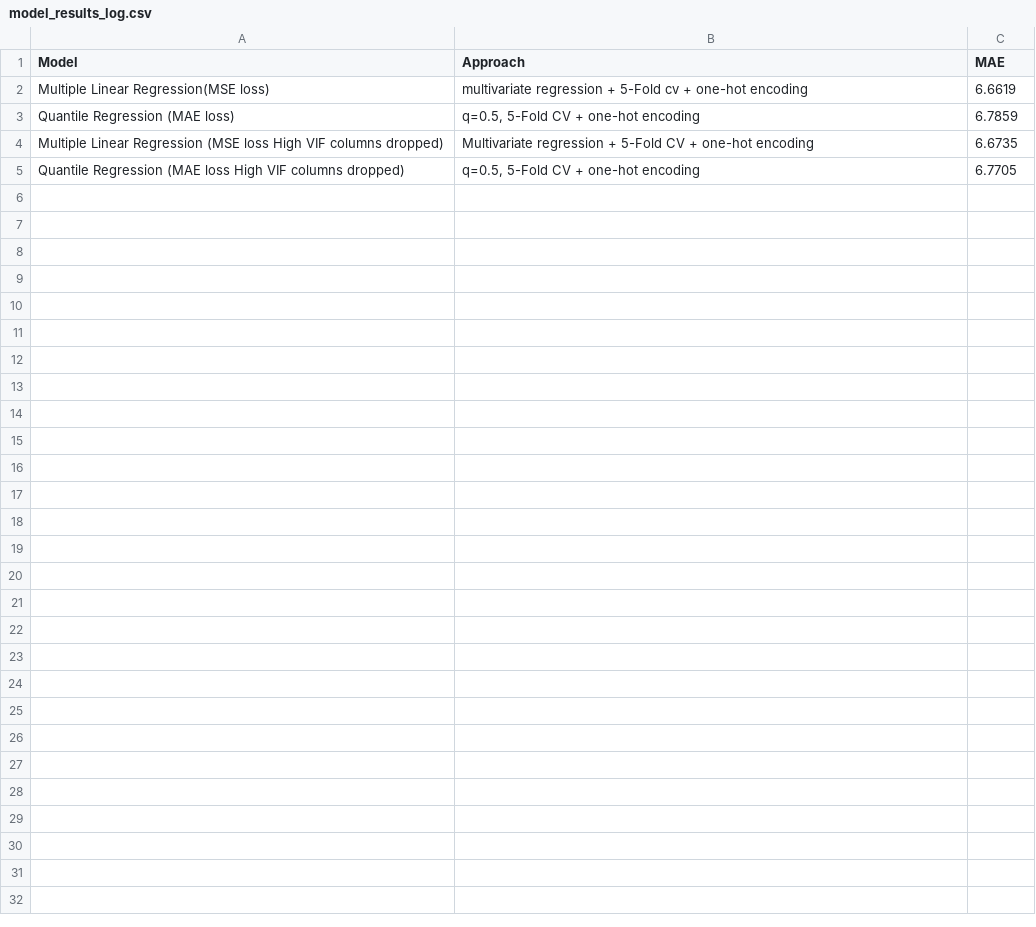
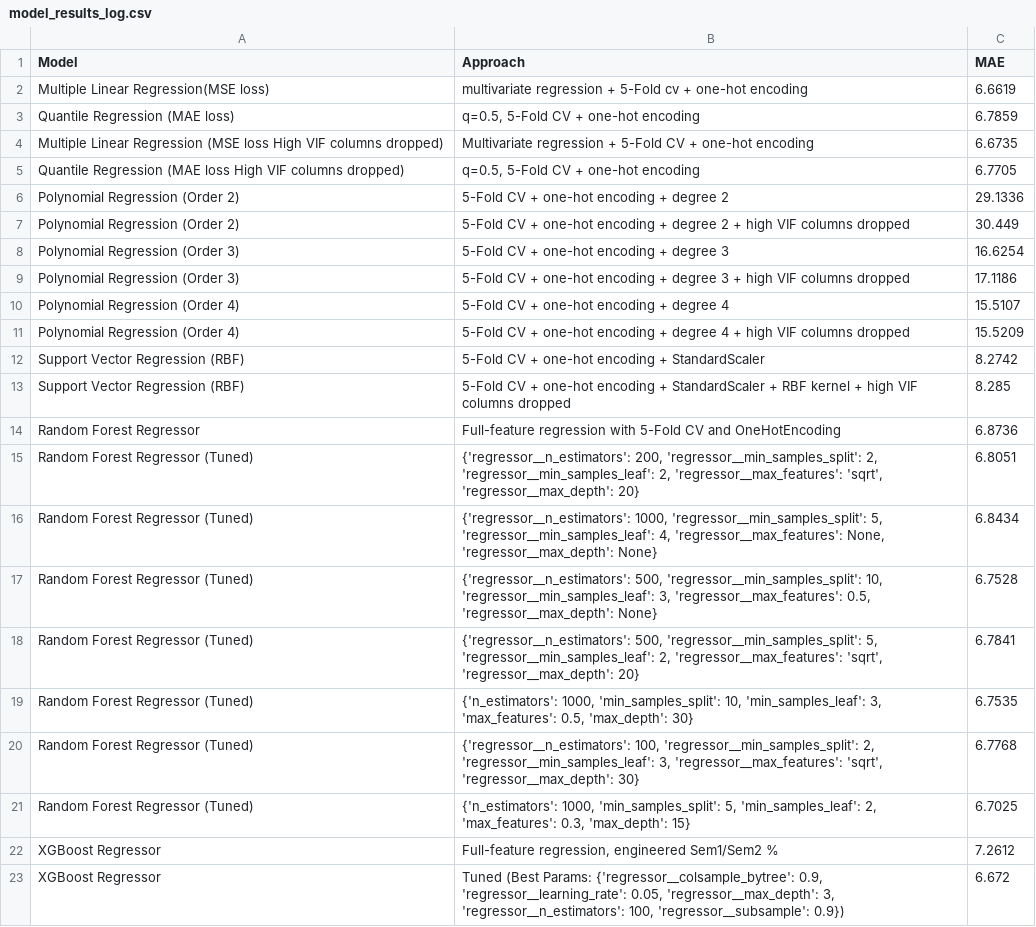
Before and after one commit to ShailKPatel/SmartSell, a CSV file: SubjectModels/math_model/model_results_log.csv, drawn as a sheet.

Commit message:
Added forest and poly models

```diff
--- a/SubjectModels/math_model/model_results_log.csv
+++ b/SubjectModels/math_model/model_results_log.csv
@@ -5 +5,19 @@ Multiple Linear Regression (MSE loss High VIF columns dropped),Multivariate regr
 Quantile Regression (MAE loss High VIF columns dropped),"q=0.5, 5-Fold CV + one-hot encoding",6.7705
+Polynomial Regression (Order 2),5-Fold CV + one-hot encoding + degree 2,29.1336
+Polynomial Regression (Order 2),5-Fold CV + one-hot encoding + degree 2 + high VIF columns dropped,30.449
+Polynomial Regression (Order 3),5-Fold CV + one-hot encoding + degree 3,16.6254
+Polynomial Regression (Order 3),5-Fold CV + one-hot encoding + degree 3 + high VIF columns dropped,17.1186
+Polynomial Regression (Order 4),5-Fold CV + one-hot encoding + degree 4,15.5107
+Polynomial Regression (Order 4),5-Fold CV + one-hot encoding + degree 4 + high VIF columns dropped,15.5209
+Support Vector Regression (RBF),5-Fold CV + one-hot encoding + StandardScaler,8.2742
+Support Vector Regression (RBF),5-Fold CV + one-hot encoding + StandardScaler + RBF kernel + high VIF columns dropped,8.285
+Random Forest Regressor,Full-feature regression with 5-Fold CV and OneHotEncoding,6.8736
+Random Forest Regressor (Tuned),"{'regressor__n_estimators': 200, 'regressor__min_samples_split': 2, 'regressor__min_samples_leaf': 2, 'regressor__max_features': 'sqrt', 'regressor__max_depth': 20}",6.8051
+Random Forest Regressor (Tuned),"{'regressor__n_estimators': 1000, 'regressor__min_samples_split': 5, 'regressor__min_samples_leaf': 4, 'regressor__max_features': None, 'regressor__max_depth': None}",6.8434
+Random Forest Regressor (Tuned),"{'regressor__n_estimators': 500, 'regressor__min_samples_split': 10, 'regressor__min_samples_leaf': 3, 'regressor__max_features': 0.5, 'regressor__max_depth': None}",6.7528
+Random Forest Regressor (Tuned),"{'regressor__n_estimators': 500, 'regressor__min_samples_split': 5, 'regressor__min_samples_leaf': 2, 'regressor__max_features': 'sqrt', 'regressor__max_depth': 20}",6.7841
+Random Forest Regressor (Tuned),"{'n_estimators': 1000, 'min_samples_split': 10, 'min_samples_leaf': 3, 'max_features': 0.5, 'max_depth': 30}",6.7535
+Random Forest Regressor (Tuned),"{'regressor__n_estimators': 100, 'regressor__min_samples_split': 2, 'regressor__min_samples_leaf': 3, 'regressor__max_features': 'sqrt', 'regressor__max_depth': 30}",6.7768
+Random Forest Regressor (Tuned),"{'n_estimators': 1000, 'min_samples_split': 5, 'min_samples_leaf': 2, 'max_features': 0.3, 'max_depth': 15}",6.7025
+XGBoost Regressor,"Full-feature regression, engineered Sem1/Sem2 %",7.2612
+XGBoost Regressor,"Tuned (Best Params: {'regressor__colsample_bytree': 0.9, 'regressor__learning_rate': 0.05, 'regressor__max_depth': 3, 'regressor__n_estimators': 100, 'regressor__subsample': 0.9})",6.672
```
Also changed, not shown: 1 other file.
